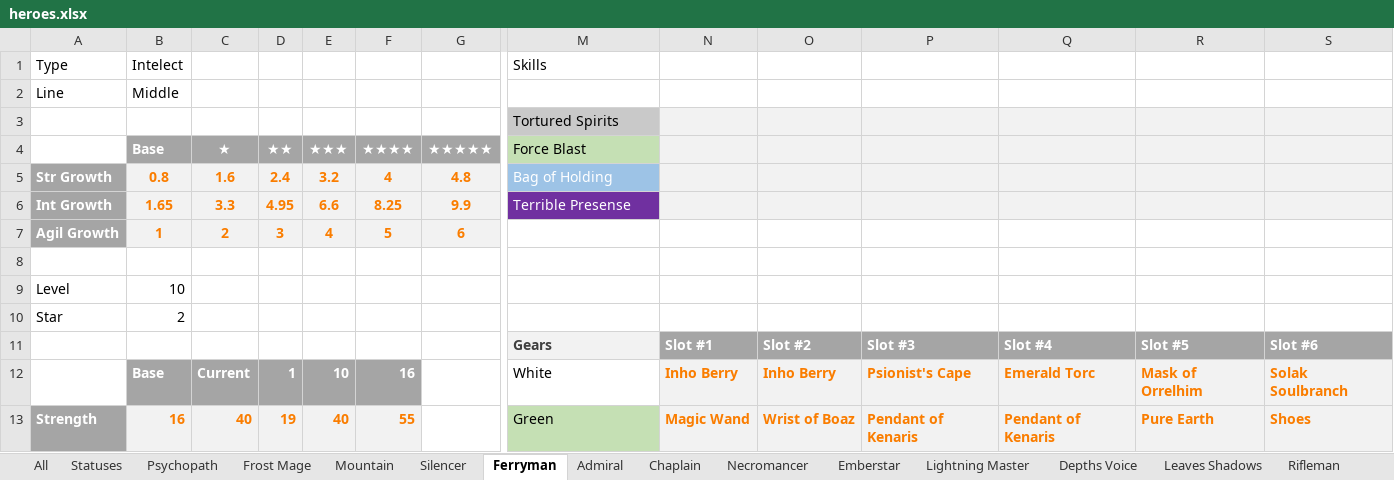
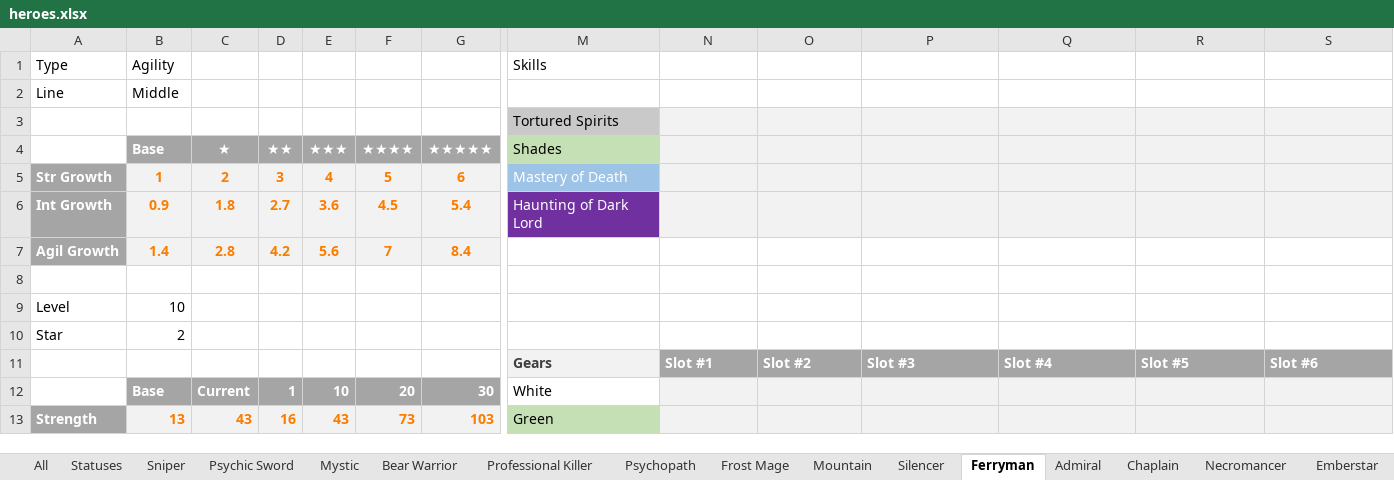
Before and after one commit to a-klimashevsky/HeroChargeTool, an Excel workbook: excel/heroes.xlsx, sheet Ferryman, drawn as a sheet; only a part is shown, gaps mark what is left out; values as stored, in another font and other column widths than the file's, no borders; removed rows and columns are numbered as before the commit, all else as after; rows hold the shown columns only; the diff covers the shown part only; the diff names each change by its address in the sheet, - before the commit and + after, or states it on an @@ line.

Commit message:
added prof. killer

```diff
--- a/excel/heroes.xlsx (sheet Ferryman)
+++ b/excel/heroes.xlsx (sheet Ferryman)
+sheet tab: Sniper
+sheet tab: Psychic Sword
+sheet tab: Mystic
+sheet tab: Bear Warrior
+sheet tab: Professional Killer
-B1 (Base): Intelect
+B1 (Base): Agility
-M4: Force Blast
+M4: Shades
-row 5: Str Growth | 0.8 | 1.6 | 2.4 | 3.2 | 4 | 4.8 | Bag of Holding
-row 6: Int Growth | 1.65 | 3.3 | 4.95 | 6.6 | 8.25 | 9.9 | Terrible Presense
-A5: Agil Growth
+A5: Str Growth
-M5 (Shades): (empty)
+M5 (Shades): Mastery of Death
-M5 fill: none
+M5 fill: #9DC3E6
-N5:S5 fill: none
+N5:S5 fill: #F2F2F2
+row 6: Int Growth | 0.9 | 1.8 | 2.7 | 3.6 | 4.5 | 5.4 | Haunting of Dark Lord
+row 7: Agil Growth | 1.4 | 2.8 | 4.2 | 5.6 | 7 | 8.4
-row 12:  | Base | Current | 1 | 10 | 16 |  | White | Inho Berry | Inho Berry | Psionist's Cape | Emerald Torc | Mask of Orrelhim | Solak Soulbranch
+row 12:  | Base | Current | 1 | 10 | 20 | 30 | White
-B13 (Base): 16
+B13 (Base): 13
-C13 (★): 40
+C13 (★): 43
-D13 (★★): 19
+D13 (★★): 16
-E13 (★★★): 40
+E13 (★★★): 43
-F13 (★★★★): 55
+F13 (★★★★): 73
-G13 (★★★★★): (empty)
+G13 (★★★★★): 103
-G13 fill: none
+G13 fill: #F2F2F2
-N13: Magic Wand
+N13: (empty)
-O13: Wrist of Boaz
+O13: (empty)
-P13: Pendant of Kenaris
+P13: (empty)
-Q13: Pendant of Kenaris
+Q13: (empty)
-R13: Pure Earth
+R13: (empty)
-S13: Shoes
+S13: (empty)
```
Also changed, not shown: 90 edited cells and cell formats elsewhere in this sheet, sheet Statuses, formulas that keep their value.
